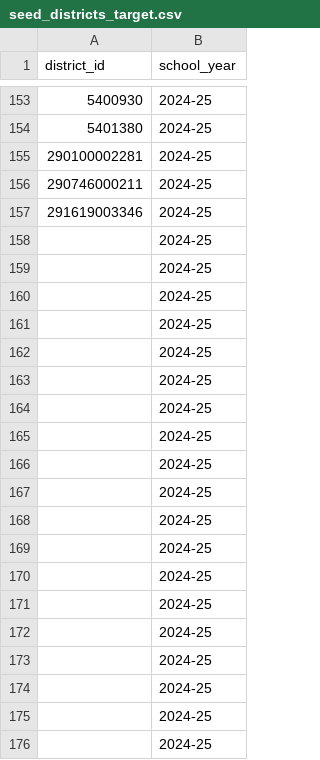
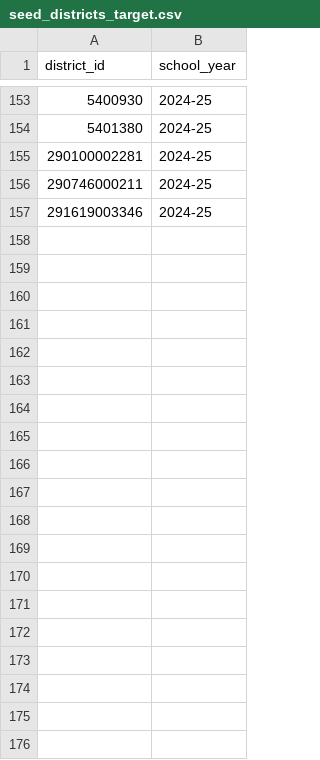
Before and after one commit to code-dot-org/analytics, a CSV file: dbt/data/seed_districts_target.csv, drawn as a sheet; only a part is shown, gaps mark what is left out; the diff covers the shown part only.

```diff
--- a/dbt/data/seed_districts_target.csv
+++ b/dbt/data/seed_districts_target.csv
@@ -157,20 +157 @@ district_id,school_year
 291619003346,2024-25
-,2024-25
-,2024-25
-,2024-25
-,2024-25
-,2024-25
-,2024-25
-,2024-25
-,2024-25
-,2024-25
-,2024-25
-,2024-25
-,2024-25
-,2024-25
-,2024-25
-,2024-25
-,2024-25
-,2024-25
-,2024-25
-,2024-25
```
Also changed, not shown: 70 removed rows elsewhere in this file, dbt/data/seed_districts_enrolled.csv, 4 other files.
